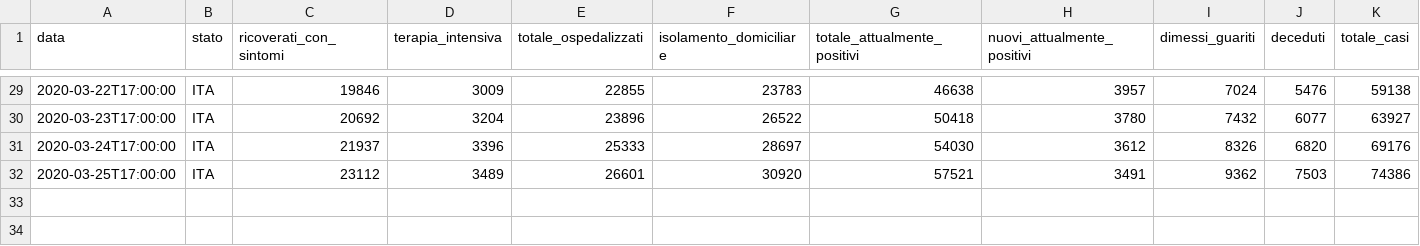
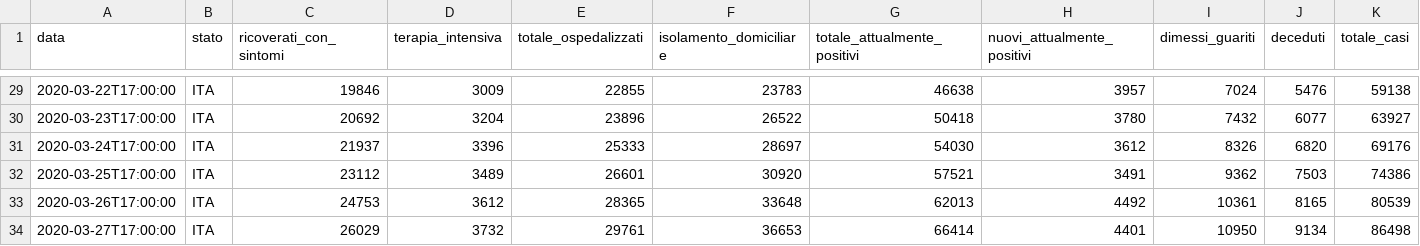
Before and after one commit to davideC00/covid-19-Italy, a CSV file: dpc-covid19-ita-andamento-nazionale.csv, drawn as a sheet; only a part is shown, gaps mark what is left out; rows hold the shown columns only; the diff names each change by its address in the sheet, - before the commit and + after, or states it on an @@ line.

```diff
--- a/dpc-covid19-ita-andamento-nazionale.csv
+++ b/dpc-covid19-ita-andamento-nazionale.csv
+row 33: 2020-03-26T17:00:00 | ITA | 24753 | 3612 | 28365 | 33648 | 62013 | 4492 | 10361 | 8165 | 80539
+row 34: 2020-03-27T17:00:00 | ITA | 26029 | 3732 | 29761 | 36653 | 66414 | 4401 | 10950 | 9134 | 86498
```
Also changed, not shown: 1 other file.
